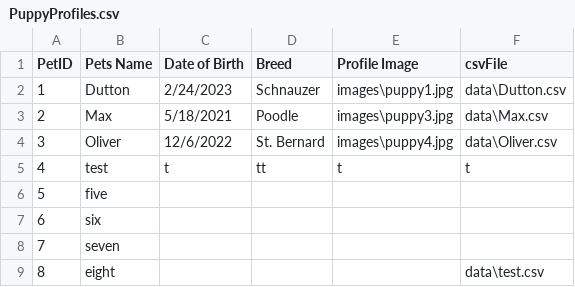
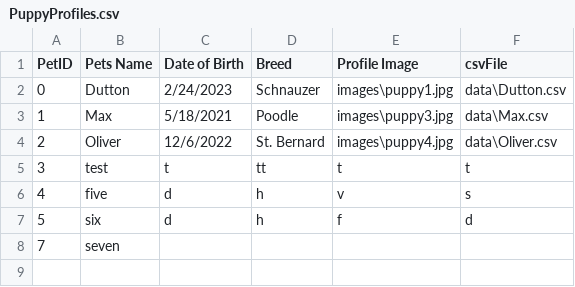
Before and after one commit to BeanCheeseTaco/PuppyProject_HCI584, a CSV file: data/PuppyProfiles.csv, drawn as a sheet.

Commit message:
Log entry for day of 10/20
I didn't make any commits, but I added the delete_pet_row_from_file() method which also calls for the delete_csv_file() method so it deletes both the row and file at the same time.

```diff
--- a/data/PuppyProfiles.csv
+++ b/data/PuppyProfiles.csv
@@ -1,9 +1,8 @@
 PetID,Pets Name,Date of Birth,Breed,Profile Image,csvFile
-1,Dutton,2/24/2023,Schnauzer,images\puppy1.jpg,data\Dutton.csv
-2,Max,5/18/2021,Poodle,images\puppy3.jpg,data\Max.csv
-3,Oliver,12/6/2022,St. Bernard,images\puppy4.jpg,data\Oliver.csv
-4,test,t,tt,t,t
-5,five,,,,
-6,six,,,,
+0,Dutton,2/24/2023,Schnauzer,images\puppy1.jpg,data\Dutton.csv
+1,Max,5/18/2021,Poodle,images\puppy3.jpg,data\Max.csv
+2,Oliver,12/6/2022,St. Bernard,images\puppy4.jpg,data\Oliver.csv
+3,test,t,tt,t,t
+4,five,d,h,v,s
+5,six,d,h,f,d
 7,seven,,,,
-8,eight,,,,data\test.csv
```
Also changed, not shown: 2 other files.
